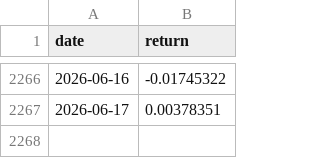
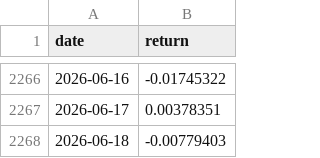
Before and after one commit to unravel-finance/dataroom, a CSV file: data/portfolio-40-returns/carry_enhanced.csv, drawn as a sheet; only a part is shown, gaps mark what is left out.

```diff
--- a/data/portfolio-40-returns/carry_enhanced.csv
+++ b/data/portfolio-40-returns/carry_enhanced.csv
@@ -2267 +2267,2 @@ date,return
 2026-06-17,0.00378351
+2026-06-18,-0.00779403
```
Also changed, not shown: data/portfolio-40-returns/instantaneous_volatility.csv, data/portfolio-40-returns/margin_risk.csv, 35 other files.
